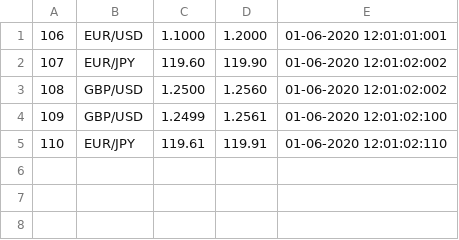
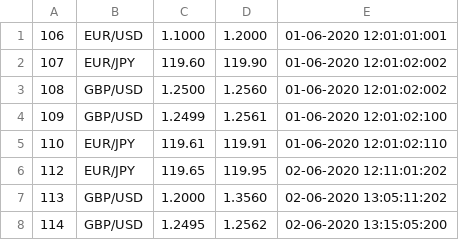
Before and after one commit to adrian-pusty/Task002, a CSV file: src/main/resources/sample_feed.csv, drawn as a sheet.

```diff
--- a/src/main/resources/sample_feed.csv
+++ b/src/main/resources/sample_feed.csv
@@ -5 +5,4 @@
 110, EUR/JPY, 119.61,119.91,01-06-2020 12:01:02:110
+112, EUR/JPY, 119.65,119.95,02-06-2020 12:11:01:202
+113, GBP/USD, 1.2000,1.3560,02-06-2020 13:05:11:202
+114, GBP/USD, 1.2495,1.2562,02-06-2020 13:15:05:200
```
Also changed, not shown: 5 other files.
